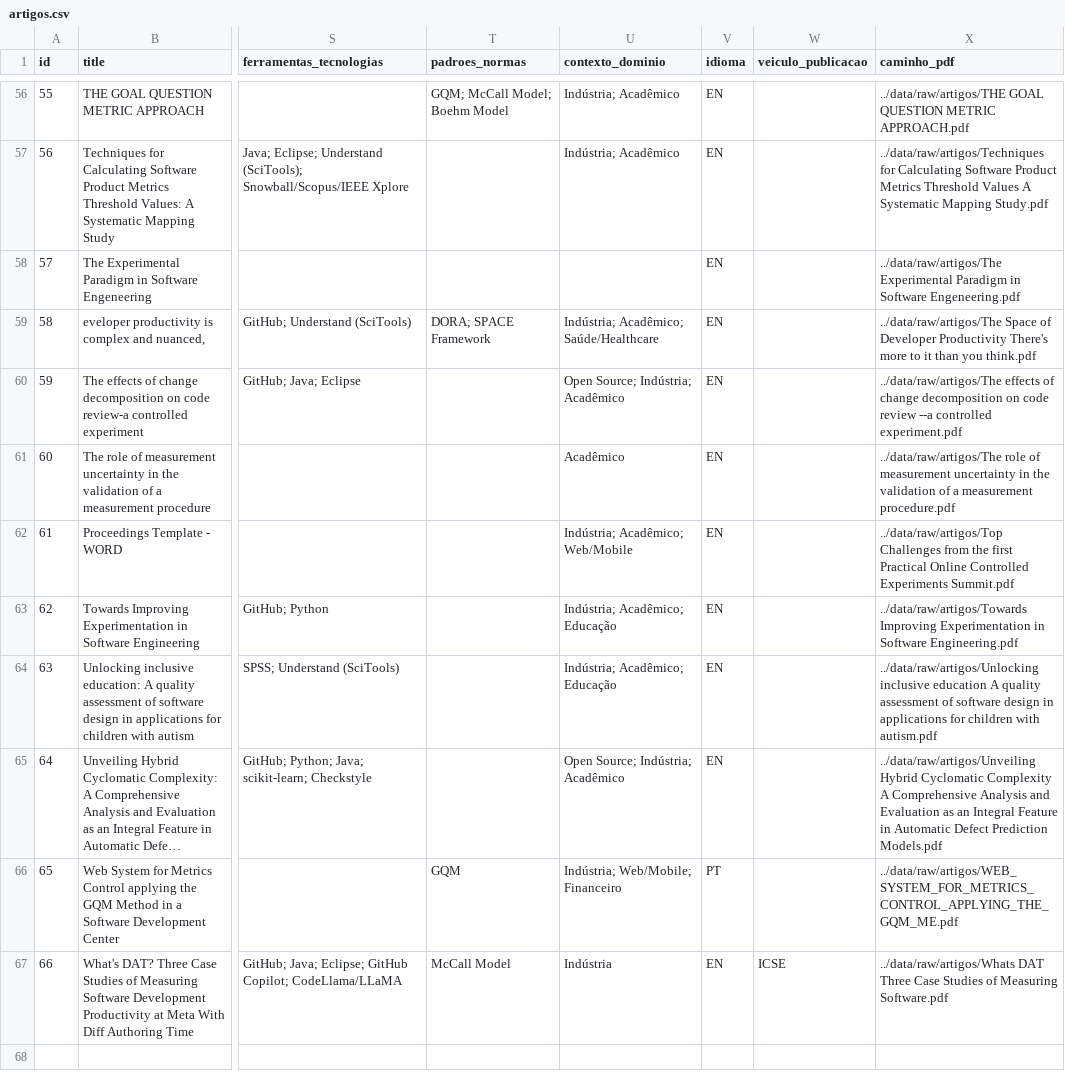
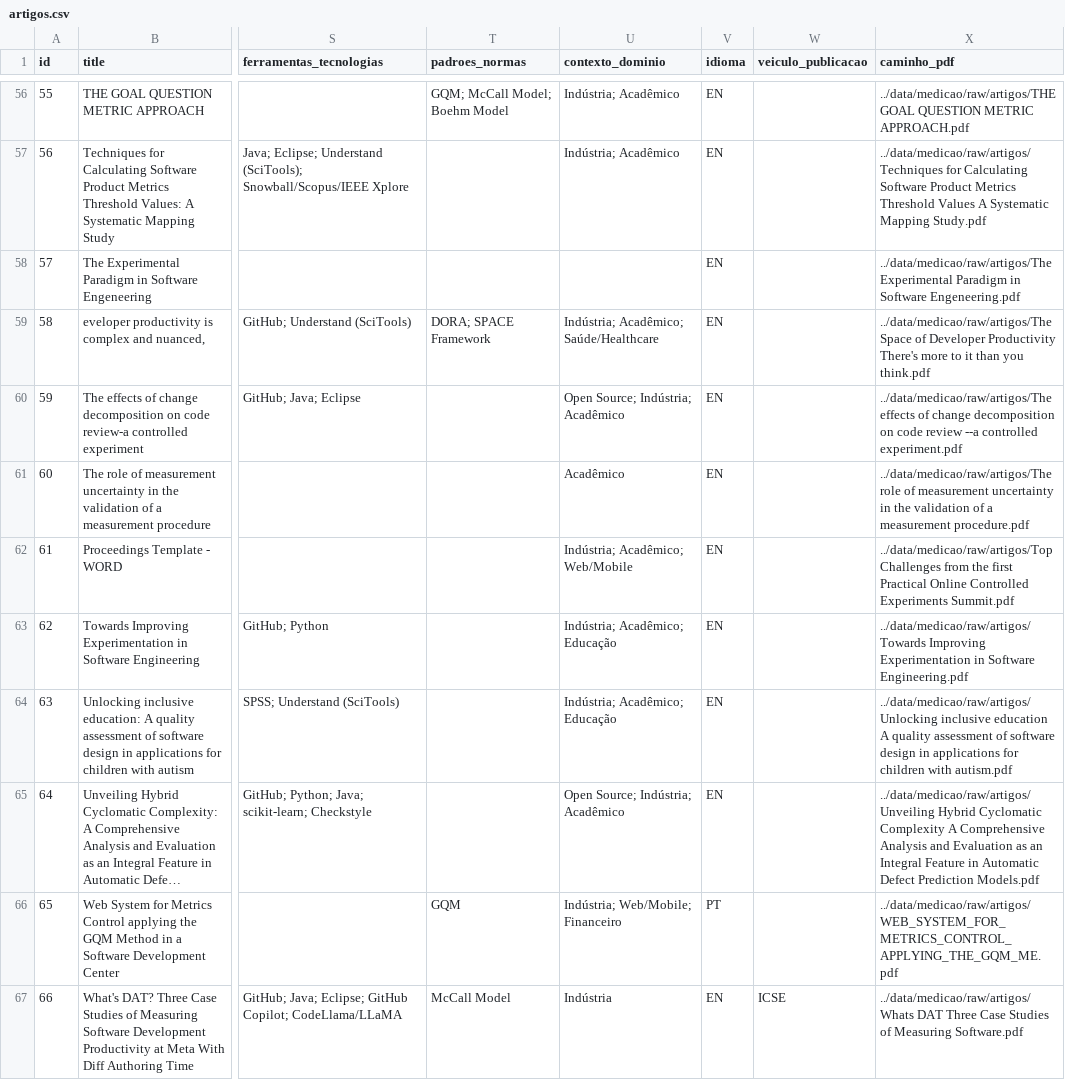
Before and after one commit to arthurcuri/3d-relationship-graph, a CSV file: datasets/medicao/artigos.csv, drawn as a sheet; only a part is shown, gaps mark what is left out; long unchanged cells end in …; the diff covers the shown part only; the diff names each change by its address in the sheet, - before the commit and + after, or states it on an @@ line.

```diff
--- a/datasets/medicao/artigos.csv
+++ b/datasets/medicao/artigos.csv
-X56 (caminho_pdf): ../data/raw/artigos/THE GOAL QUESTION…
+X56 (caminho_pdf): ../data/medicao/raw/artigos/THE GOAL QUESTION…
-X57 (caminho_pdf): ../data/raw/artigos/Techniques for Calculating…
+X57 (caminho_pdf): ../data/medicao/raw/artigos/Techniques for Calculating…
-X58 (caminho_pdf): ../data/raw/artigos/The Experimental Paradigm…
+X58 (caminho_pdf): ../data/medicao/raw/artigos/The Experimental Paradigm…
-X59 (caminho_pdf): ../data/raw/artigos/The Space of…
+X59 (caminho_pdf): ../data/medicao/raw/artigos/The Space of…
-X60 (caminho_pdf): ../data/raw/artigos/The effects of…
+X60 (caminho_pdf): ../data/medicao/raw/artigos/The effects of…
-X61 (caminho_pdf): ../data/raw/artigos/The role of…
+X61 (caminho_pdf): ../data/medicao/raw/artigos/The role of…
-X62 (caminho_pdf): ../data/raw/artigos/Top Challenges from…
+X62 (caminho_pdf): ../data/medicao/raw/artigos/Top Challenges from…
-X63 (caminho_pdf): ../data/raw/artigos/Towards Improving Experimentation…
+X63 (caminho_pdf): ../data/medicao/raw/artigos/Towards Improving Experimentation…
-X64 (caminho_pdf): ../data/raw/artigos/Unlocking inclusive education…
+X64 (caminho_pdf): ../data/medicao/raw/artigos/Unlocking inclusive education…
-X65 (caminho_pdf): ../data/raw/artigos/Unveiling Hybrid Cyclomatic…
+X65 (caminho_pdf): ../data/medicao/raw/artigos/Unveiling Hybrid Cyclomatic…
-X66 (caminho_pdf): ../data/raw/artigos/WEB_SYSTEM_FOR_METRICS_CONTROL_APPLYING_THE_GQM_ME.pdf
+X66 (caminho_pdf): ../data/medicao/raw/artigos/WEB_SYSTEM_FOR_METRICS_CONTROL_APPLYING_THE_GQM_ME.pdf
-X67 (caminho_pdf): ../data/raw/artigos/Whats DAT Three…
+X67 (caminho_pdf): ../data/medicao/raw/artigos/Whats DAT Three…
```
Also changed, not shown: 54 edited cells elsewhere in this file, datasets/medicao/aulas.csv, 1 other file.
